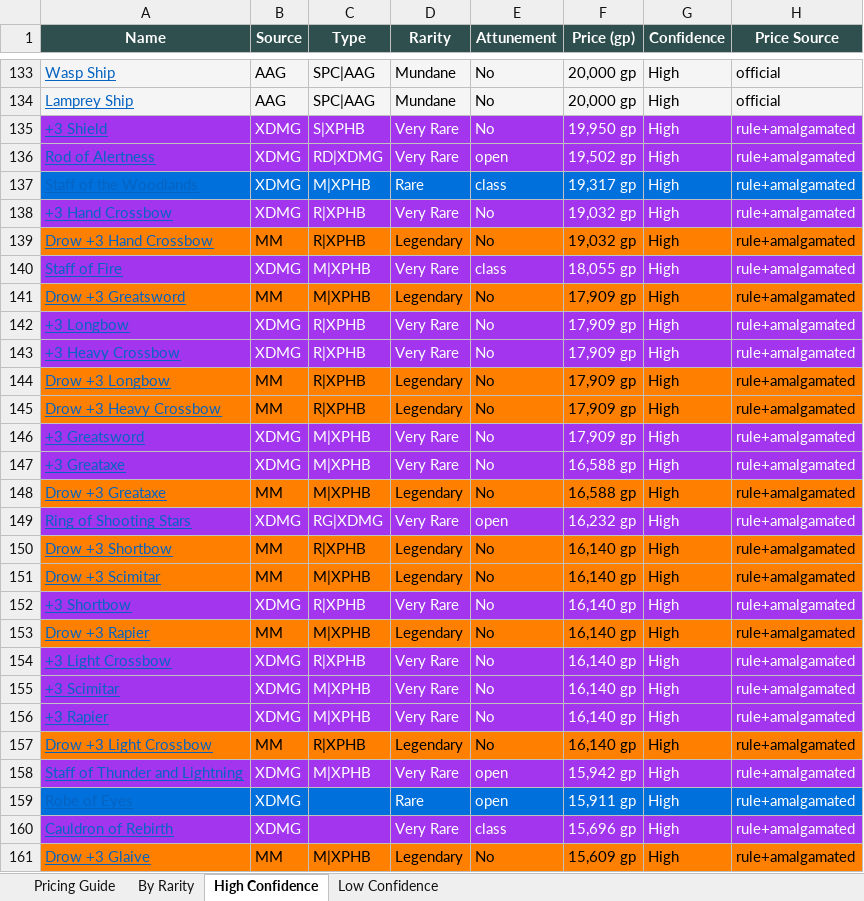
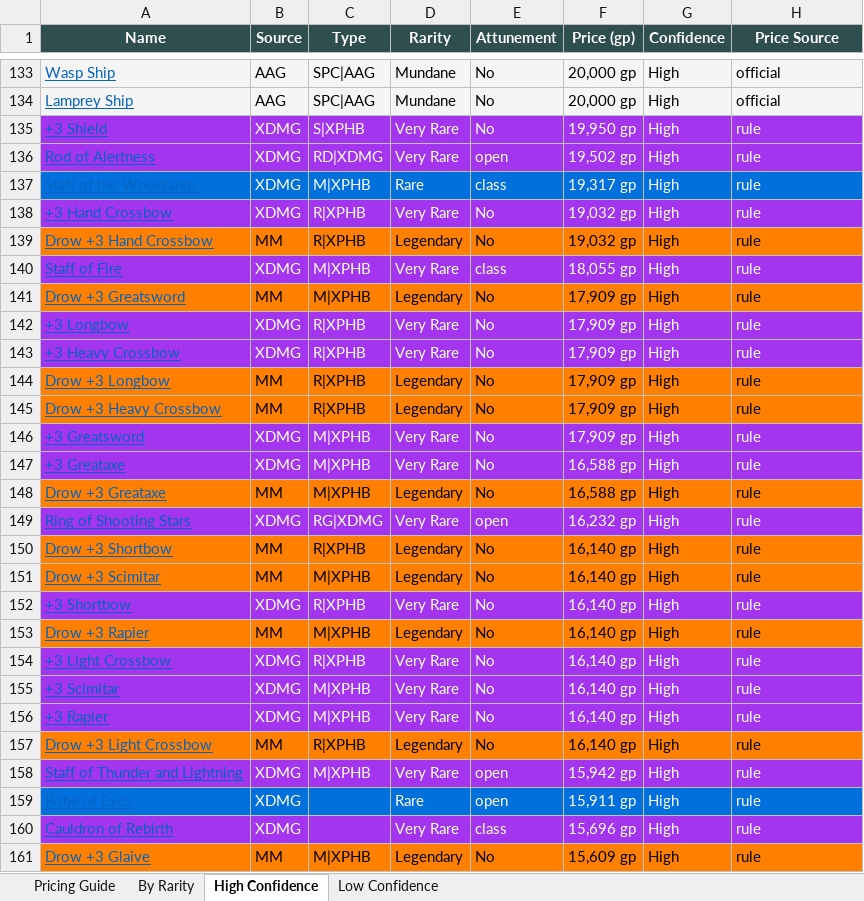
Before and after one commit to octini/pricing_guide_v2, an Excel workbook: output/pricing_guide.xlsx, sheet High Confidence, drawn as a sheet; only a part is shown, gaps mark what is left out; values as stored, in another font and other column widths than the file's, no borders; the diff covers the shown part only; the diff names each change by its address in the sheet, - before the commit and + after, or states it on an @@ line.

Commit message:
chore: regenerate pipeline with all cleanup fixes
10 fixes applied:
- Consolidated RARITY_MEDIANS and CONDITION_IMMUNITY_VALUES to src/constants.py
- Fixed misleading 'rule+amalgamated' source label (now just 'rule')
- Fixed fragile index check in validation (use 'in df.index')
- Moved import re to module level (already done in prior commit)
- Removed StandardScaler (already done in prior commit)
- Fixed indentation in ML script
- Documented price band override rationale
- Fixed docstring phase number (8 → 10)
- Fixed boolean parsing edge case (string 'False')
- Fixed one-sided outlier detection (already done in prior commit)

Pipeline stats:
- 4,759 items processed
- R² = 0.8463 (above 0.80 target)
- 282 variant spacing adjustments
- 23 floor adjustments
- 8 remaining floor violations (pre-existing)

```diff
--- a/output/pricing_guide.xlsx (sheet High Confidence)
+++ b/output/pricing_guide.xlsx (sheet High Confidence)
-H135:H161 (Price Source): rule+amalgamated
+H135:H161 (Price Source): rule
```
Also changed, not shown: 752 edited cells elsewhere in this sheet, sheet Low Confidence, sheet Pricing Guide, sheet By Rarity, 9 other files.
